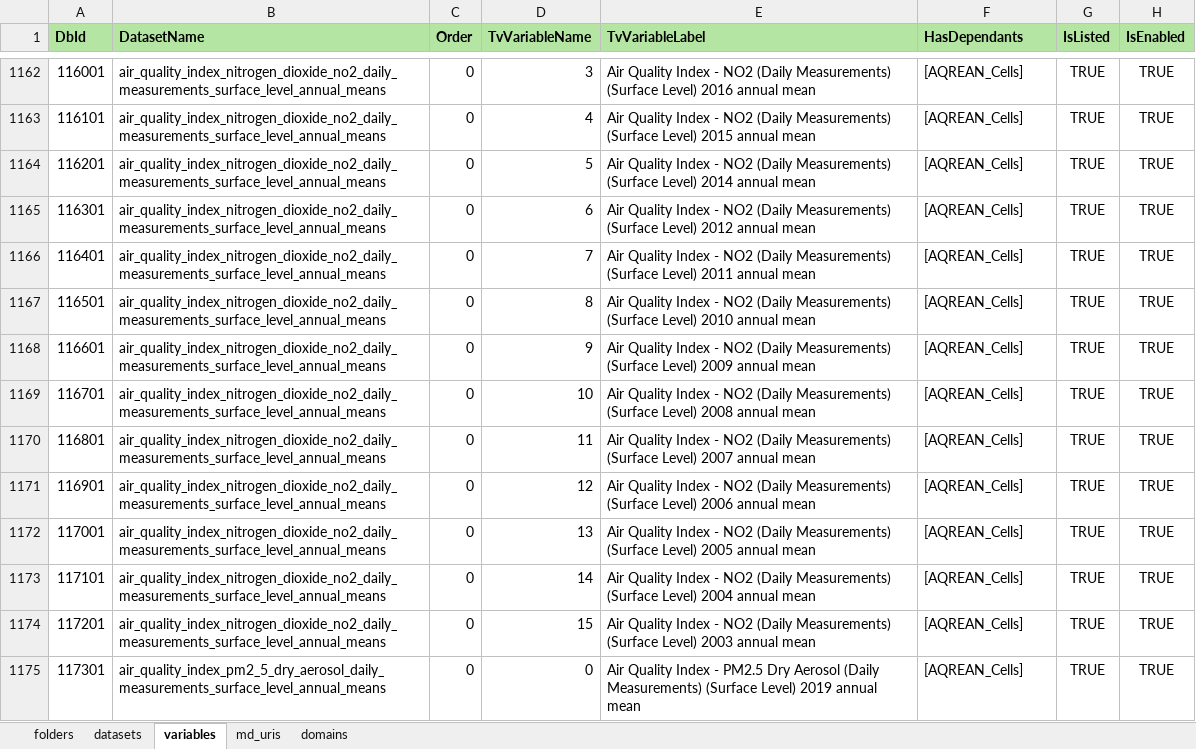
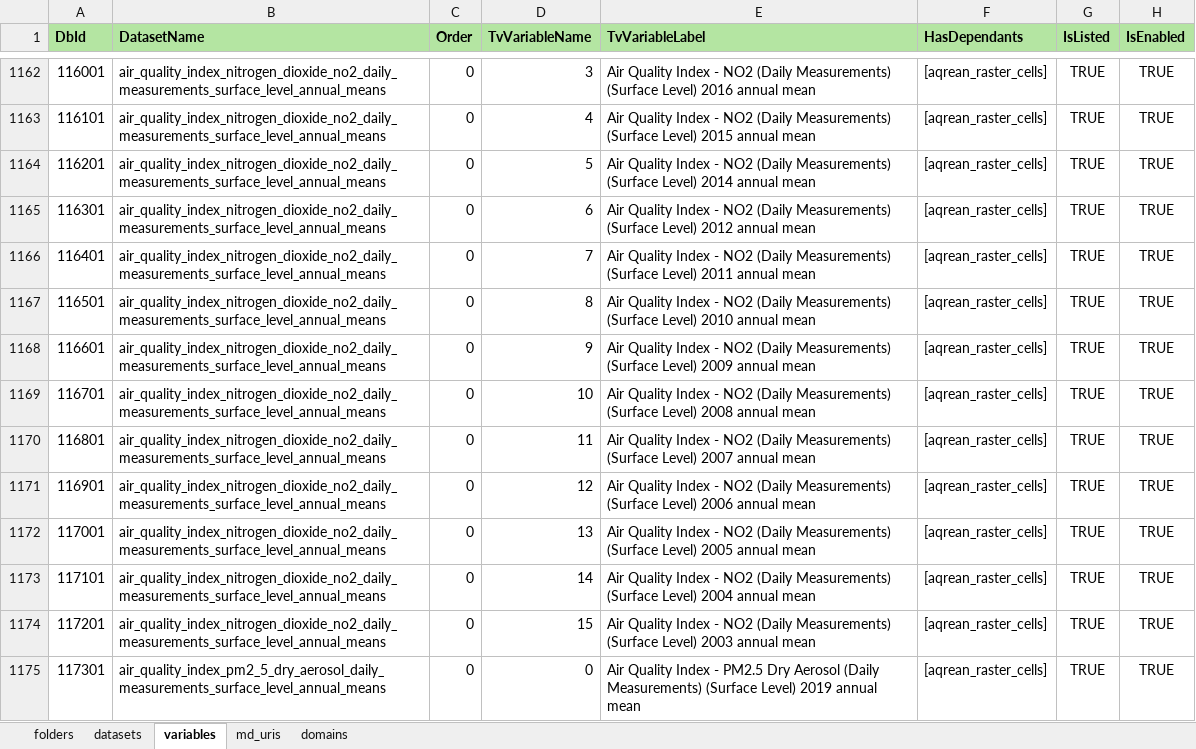
Before and after one commit to NERC-Digital-Solutions-Hub/dsh-content, an Excel workbook: pages/apps/uprn-service/config.xlsx, sheet variables, drawn as a sheet; only a part is shown, gaps mark what is left out; values as stored, in another font and other column widths than the file's, no borders; the diff covers the shown part only; the diff names each change by its address in the sheet, - before the commit and + after, or states it on an @@ line.

```diff
--- a/pages/apps/uprn-service/config.xlsx (sheet variables)
+++ b/pages/apps/uprn-service/config.xlsx (sheet variables)
-F1162:F1175 (HasDependants): [AQREAN_Cells]
+F1162:F1175 (HasDependants): [aqrean_raster_cells]
```
Also changed, not shown: 474 edited cells elsewhere in this sheet, sheet datasets.
